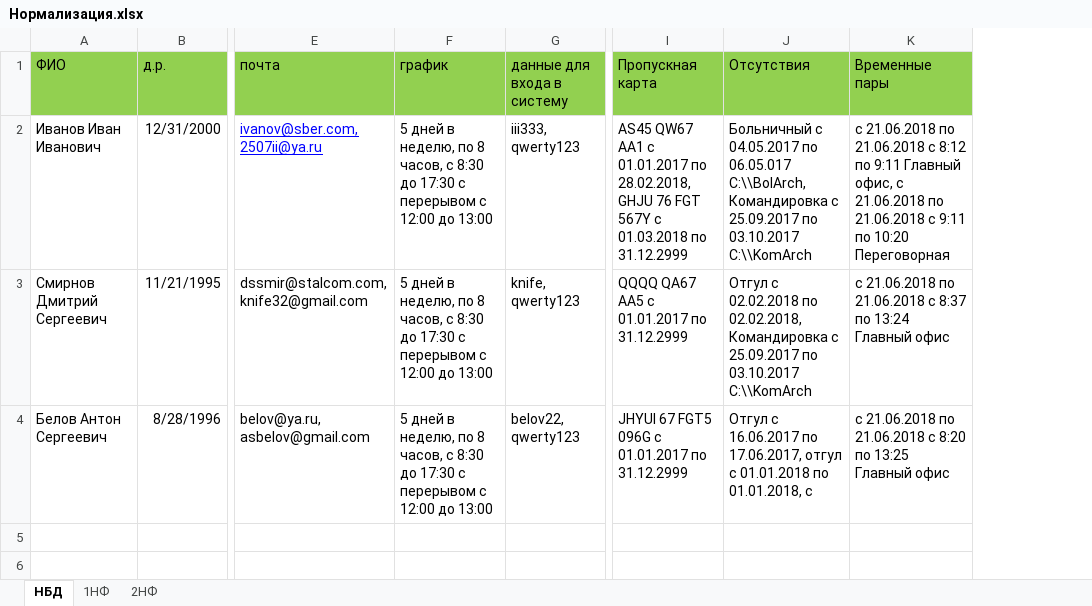
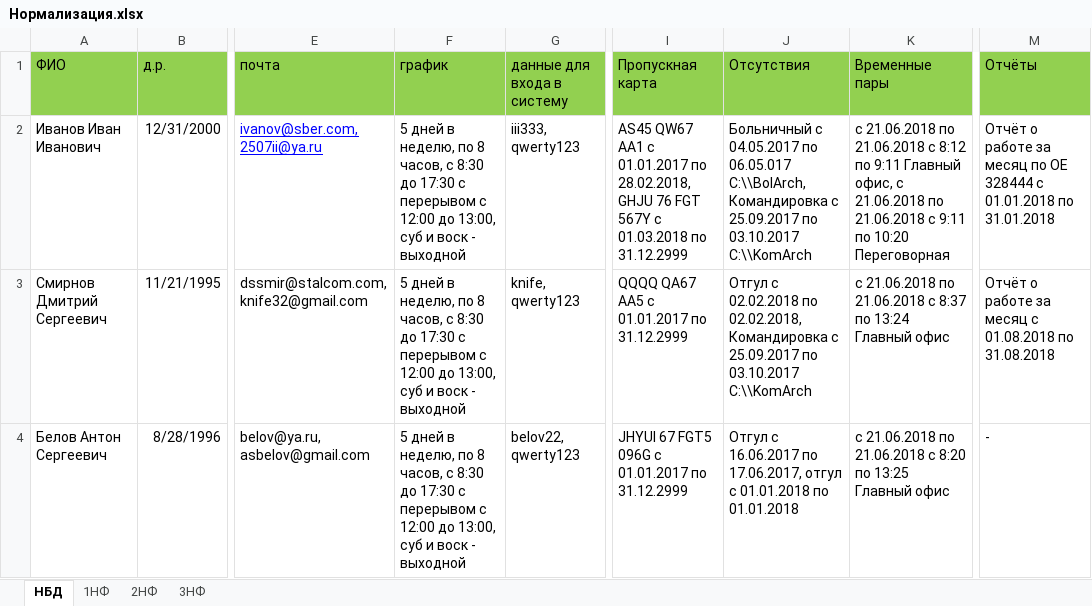
Before and after one commit to toshabelof/-GraduateWork, an Excel workbook: Нормализация.xlsx, sheet НБД, drawn as a sheet; only a part is shown, gaps mark what is left out; values as stored, in another font and other column widths than the file's, no borders; the diff names each change by its address in the sheet, - before the commit and + after, or states it on an @@ line.

```diff
--- a/Нормализация.xlsx (sheet НБД)
+++ b/Нормализация.xlsx (sheet НБД)
+sheet tab: 3НФ
+column M (Отчёты), rows 2-4: Отчёт о работе за месяц по ОЕ 328444 с 01.01.2018 по 31.01.2018 | Отчёт о работе за месяц с 01.08.2018 по 31.08.2018 | -
-F2:F4 (график): …12:00 до 13:00
+F2:F4 (график): …12:00 до 13:00, суб и воск - выходной
-J4 (Отсутствия): …01.01.2018 по 01.01.2018, с
+J4 (Отсутствия): …01.01.2018 по 01.01.2018
```
Also changed, not shown: sheet 2НФ, sheet 1НФ, 2 other files.
